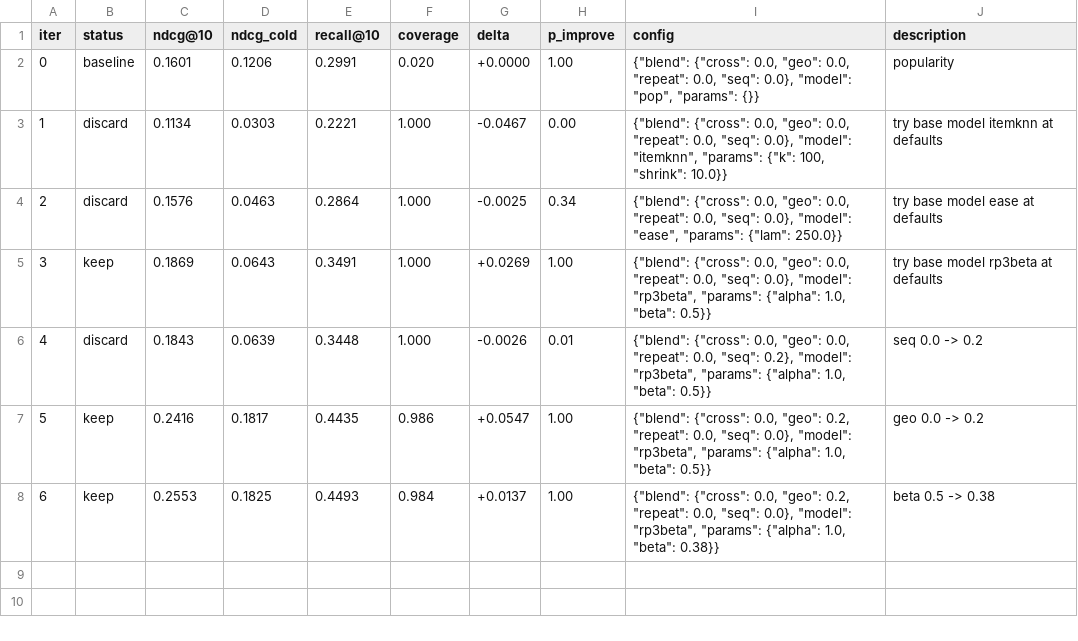
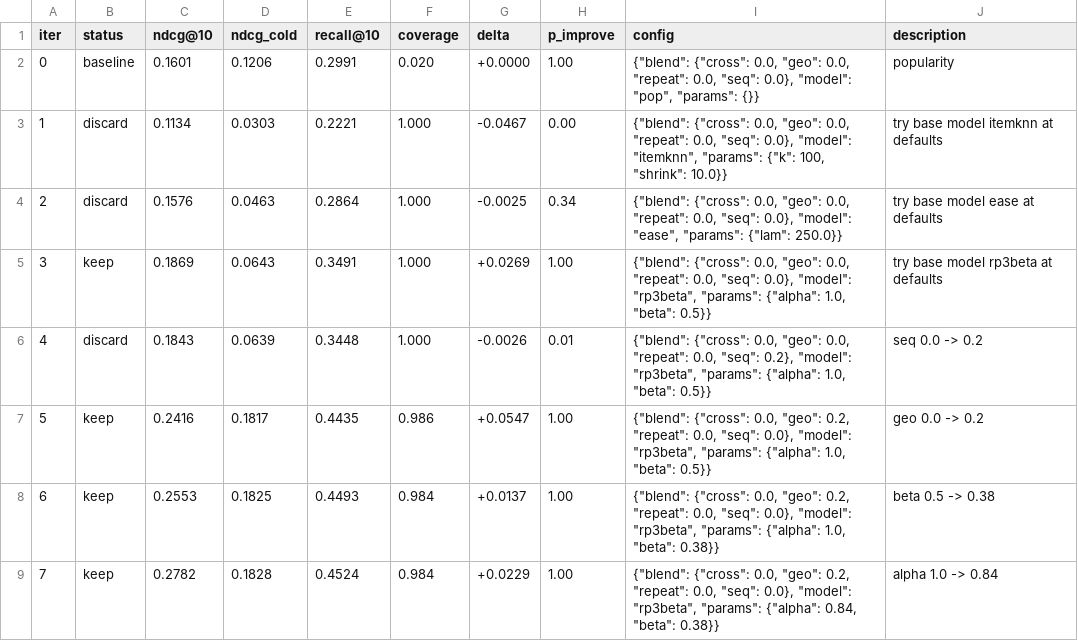
Before and after one commit to dzakybd/autonomous-experimenter, a TSV file: results.tsv, drawn as a sheet.

Commit message:
keep: alpha 1.0 -> 0.84 (val ndcg@10 0.2782)

```diff
--- a/results.tsv
+++ b/results.tsv
@@ -8 +8,2 @@ iter	status	ndcg@10	ndcg_cold	recall@10	coverage	delta	p_improve	config	descript
 6	keep	0.2553	0.1825	0.4493	0.984	+0.0137	1.00	{"blend": {"cross": 0.0, "geo": 0.2, "repeat": 0.0, "seq": 0.0}, "model": "rp3beta", "params": {"alpha": 1.0, "beta": 0.38}}	beta 0.5 -> 0.38
+7	keep	0.2782	0.1828	0.4524	0.984	+0.0229	1.00	{"blend": {"cross": 0.0, "geo": 0.2, "repeat": 0.0, "seq": 0.0}, "model": "rp3beta", "params": {"alpha": 0.84, "beta": 0.38}}	alpha 1.0 -> 0.84
```
Also changed, not shown: 1 other file.
